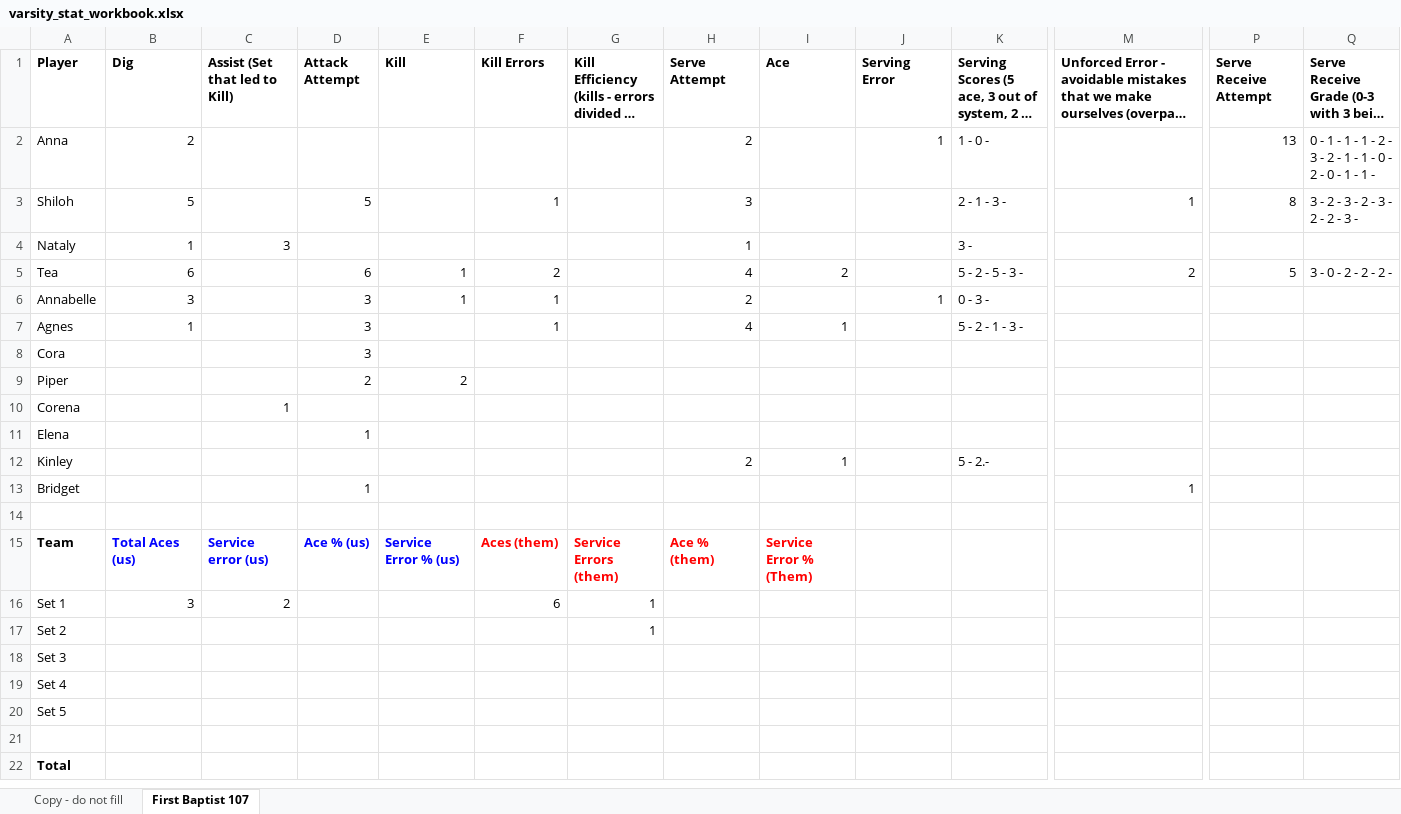
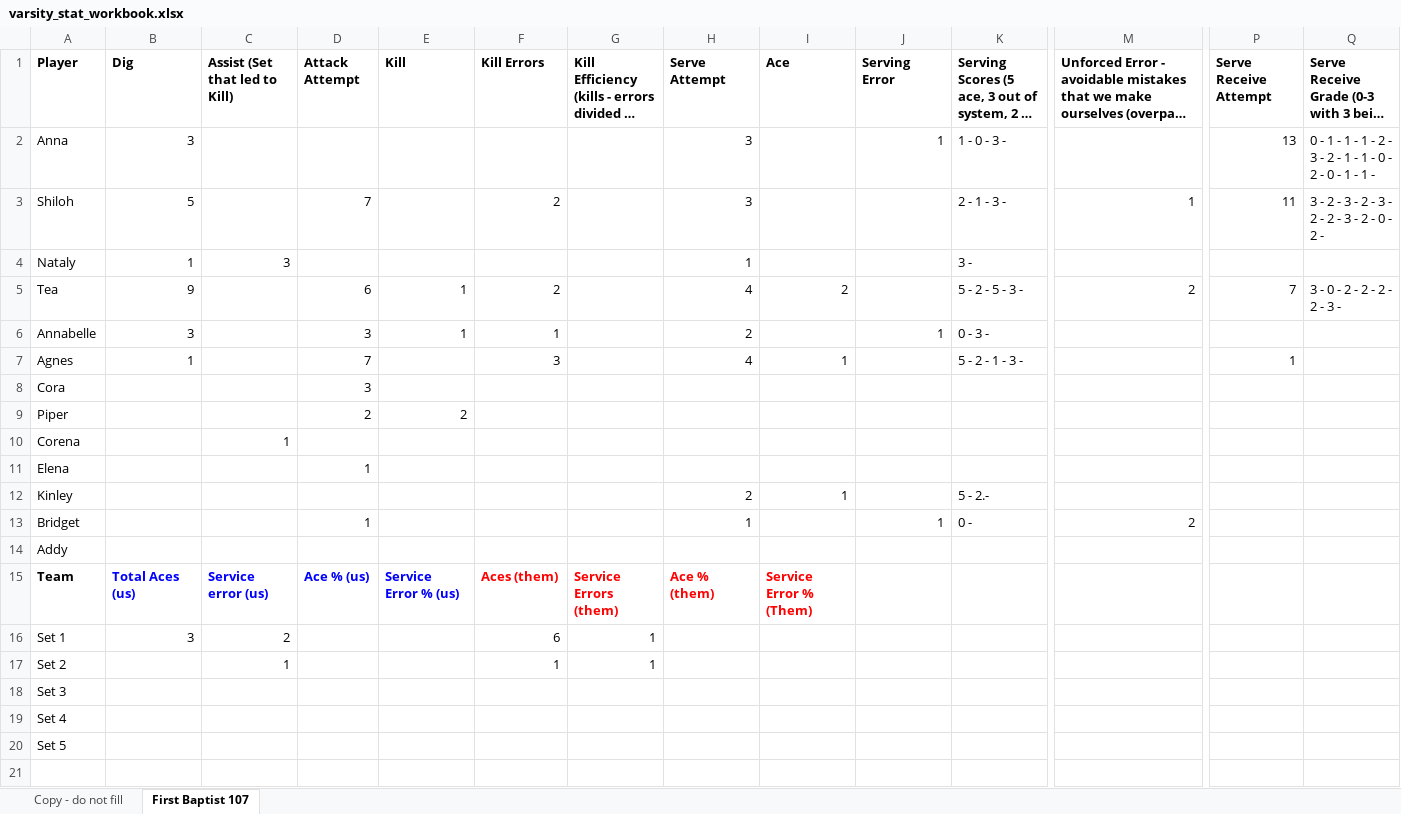
Before and after one commit to clancyred/defenders-volleyball, an Excel workbook: source/varsity_stat_workbook.xlsx, sheet First Baptist 107, drawn as a sheet; only a part is shown, gaps mark what is left out; the shorter side is filled out with more unchanged rows; long unchanged cells end in …; values as stored, in another font and other column widths than the file's, no borders; charts and pictures not drawn; the diff names each change by its address in the sheet, - before the commit and + after, or states it on an @@ line.

Commit message:
Update stat workbook from Google Sheet

```diff
--- a/source/varsity_stat_workbook.xlsx (sheet First Baptist 107)
+++ b/source/varsity_stat_workbook.xlsx (sheet First Baptist 107)
-B2 (Dig): 2
+B2 (Dig): 3
-H2 (Serve Attempt): 2
+H2 (Serve Attempt): 3
-K2: 1 - 0 -
+K2: 1 - 0 - 3 -
-D3 (Attack Attempt): 5
+D3 (Attack Attempt): 7
-F3 (Kill Errors): 1
+F3 (Kill Errors): 2
-P3 (Serve Receive Attempt): 8
+P3 (Serve Receive Attempt): 11
-Q3: 3 - 2 - 3 - 2 - 3 - 2 - 2 - 3 -
+Q3: 3 - 2 - 3 - 2 - 3 - 2 - 2 - 3 - 2 - 0 - 2 -
-B5 (Dig): 6
+B5 (Dig): 9
-P5 (Serve Receive Attempt): 5
+P5 (Serve Receive Attempt): 7
-Q5: 3 - 0 - 2 - 2 - 2 -
+Q5: 3 - 0 - 2 - 2 - 2 - 2 - 3 -
-D7 (Attack Attempt): 3
+D7 (Attack Attempt): 7
-F7 (Kill Errors): 1
+F7 (Kill Errors): 3
-P7 (Serve Receive Attempt): (empty)
+P7 (Serve Receive Attempt): 1
-H13 (Serve Attempt): (empty)
+H13 (Serve Attempt): 1
-J13 (Serving Error): (empty)
+J13 (Serving Error): 1
-K13: (empty)
+K13: 0 -
-M13: 1
+M13: 2
-A14 (Player): (empty)
+A14 (Player): Addy
-C17 (Assist (Set that led to Kill)): (empty)
+C17 (Assist (Set that led to Kill)): 1
-F17 (Kill Errors): (empty)
+F17 (Kill Errors): 1
```
